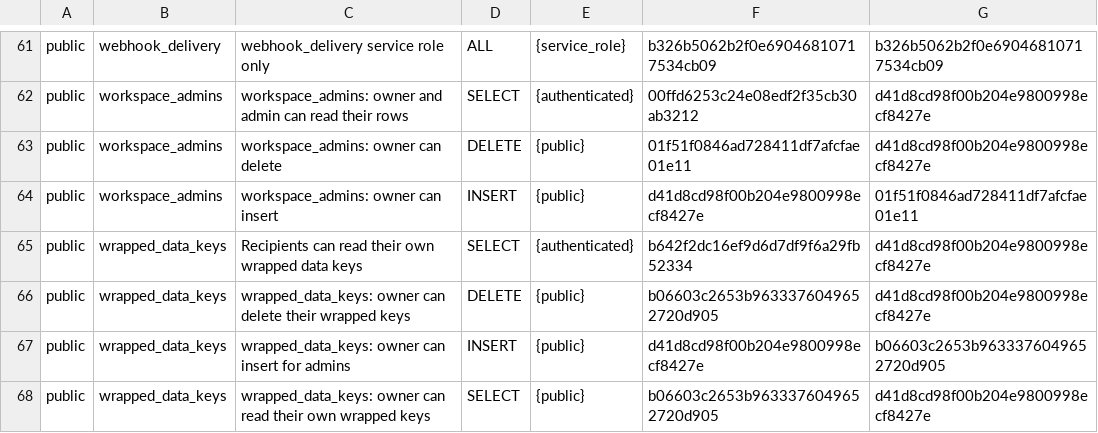
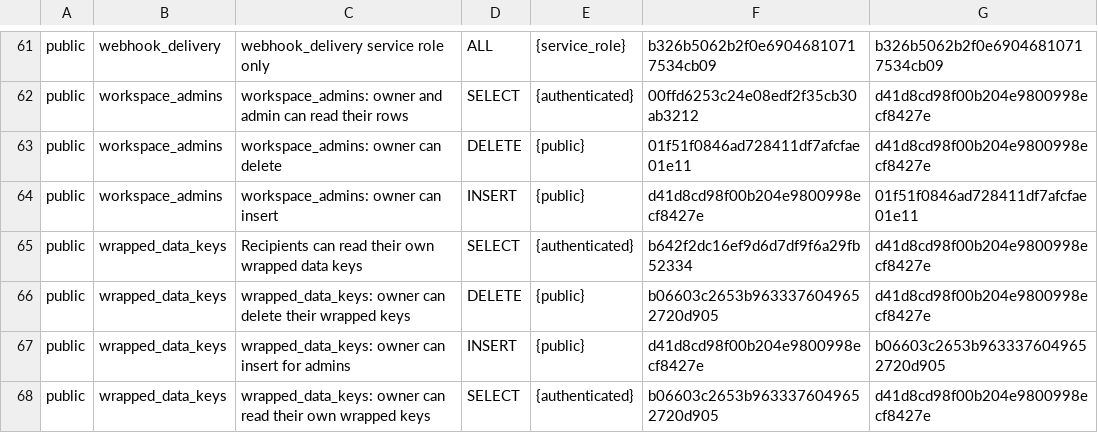
Before and after one commit to Orange-The-World/orangerails, a TSV file: supabase/rls-policy-baseline.dev.tsv, drawn as a sheet; only a part is shown, gaps mark what is left out.

Commit message:
Regen RLS baseline: wrapped_data_keys owner SELECT is now authenticated, not public (OR-T2541)
PR #1388 (OR-T2553) narrowed the wrapped_data_keys owner-read SELECT policy from
public to authenticated and is done-verified. This baseline row was regenerated
from PR #1385's original diff before that landed, so it still recorded the old
public role and the Auditor correctly requested changes. Updating the role field
to match the live policy on dev (verified via pg_policies just now).

```diff
--- a/supabase/rls-policy-baseline.dev.tsv
+++ b/supabase/rls-policy-baseline.dev.tsv
@@ -67,2 +67,2 @@ public	wrapped_data_keys	wrapped_data_keys: owner can delete their wrapped keys
 public	wrapped_data_keys	wrapped_data_keys: owner can insert for admins	INSERT	{public}	d41d8cd98f00b204e9800998ecf8427e	b06603c2653b9633376049652720d905
-public	wrapped_data_keys	wrapped_data_keys: owner can read their own wrapped keys	SELECT	{public}	b06603c2653b9633376049652720d905	d41d8cd98f00b204e9800998ecf8427e
+public	wrapped_data_keys	wrapped_data_keys: owner can read their own wrapped keys	SELECT	{authenticated}	b06603c2653b9633376049652720d905	d41d8cd98f00b204e9800998ecf8427e
```
